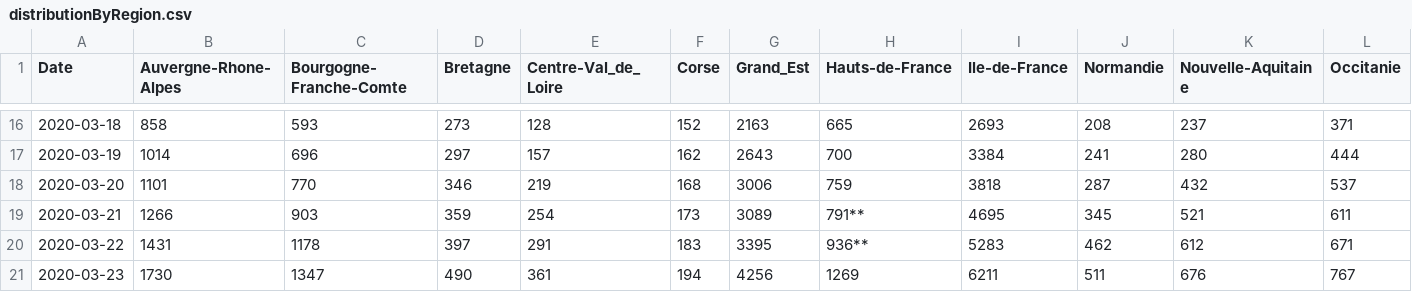
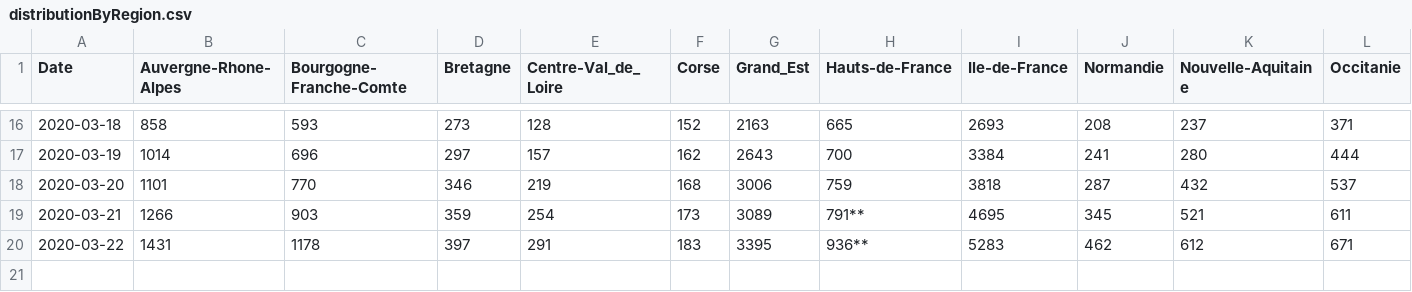
Before and after one commit to bacherecom/lecovid19.fr, a CSV file: distributionByRegion.csv, drawn as a sheet; only a part is shown, gaps mark what is left out; rows hold the shown columns only; the diff names each change by its address in the sheet, - before the commit and + after, or states it on an @@ line.

Commit message:
Update distributionByRegion.csv

```diff
--- a/distributionByRegion.csv
+++ b/distributionByRegion.csv
-row 21: 2020-03-23 | 1730 | 1347 | 490 | 361 | 194 | 4256 | 1269 | 6211 | 511 | 676 | 767
```
